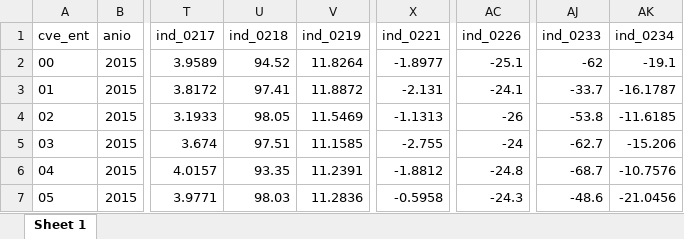
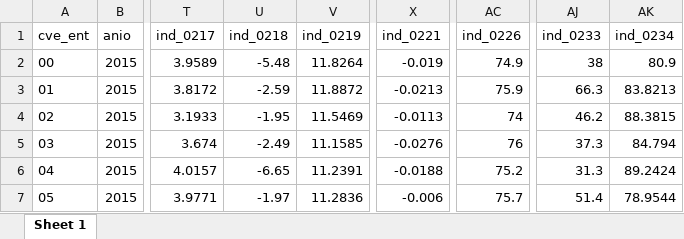
Before and after one commit to mexicocomovamos/mcv_ips, an Excel workbook: 03_ips_clean/02_ips_wide.xlsx, sheet Sheet 1, drawn as a sheet; only a part is shown, gaps mark what is left out; values as stored, in another font and other column widths than the file's, no borders; the diff covers the shown part only; the diff names each change by its address in the sheet, - before the commit and + after, or states it on an @@ line.

```diff
--- a/03_ips_clean/02_ips_wide.xlsx (sheet Sheet 1)
+++ b/03_ips_clean/02_ips_wide.xlsx (sheet Sheet 1)
-U2 (ind_0218): 94.52
+U2 (ind_0218): -5.48
-X2 (ind_0221): -1.8977
+X2 (ind_0221): -0.019
-AC2 (ind_0226): -25.1
+AC2 (ind_0226): 74.9
-AJ2 (ind_0233): -62
+AJ2 (ind_0233): 38
-AK2 (ind_0234): -19.1
+AK2 (ind_0234): 80.9
-U3 (ind_0218): 97.41
+U3 (ind_0218): -2.59
-X3 (ind_0221): -2.131
+X3 (ind_0221): -0.0213
-AC3 (ind_0226): -24.1
+AC3 (ind_0226): 75.9
-AJ3 (ind_0233): -33.7
+AJ3 (ind_0233): 66.3
-AK3 (ind_0234): -16.1787
+AK3 (ind_0234): 83.8213
-U4 (ind_0218): 98.05
+U4 (ind_0218): -1.95
-X4 (ind_0221): -1.1313
+X4 (ind_0221): -0.0113
-AC4 (ind_0226): -26
+AC4 (ind_0226): 74
-AJ4 (ind_0233): -53.8
+AJ4 (ind_0233): 46.2
-AK4 (ind_0234): -11.6185
+AK4 (ind_0234): 88.3815
-U5 (ind_0218): 97.51
+U5 (ind_0218): -2.49
-X5 (ind_0221): -2.755
+X5 (ind_0221): -0.0276
-AC5 (ind_0226): -24
+AC5 (ind_0226): 76
-AJ5 (ind_0233): -62.7
+AJ5 (ind_0233): 37.3
-AK5 (ind_0234): -15.206
+AK5 (ind_0234): 84.794
-U6 (ind_0218): 93.35
+U6 (ind_0218): -6.65
-X6 (ind_0221): -1.8812
+X6 (ind_0221): -0.0188
-AC6 (ind_0226): -24.8
+AC6 (ind_0226): 75.2
-AJ6 (ind_0233): -68.7
+AJ6 (ind_0233): 31.3
-AK6 (ind_0234): -10.7576
+AK6 (ind_0234): 89.2424
-U7 (ind_0218): 98.03
+U7 (ind_0218): -1.97
-X7 (ind_0221): -0.5958
+X7 (ind_0221): -0.006
-AC7 (ind_0226): -24.3
+AC7 (ind_0226): 75.7
-AJ7 (ind_0233): -48.6
+AJ7 (ind_0233): 51.4
-AK7 (ind_0234): -21.0456
+AK7 (ind_0234): 78.9544
```
Also changed, not shown: 960 edited cells elsewhere in this sheet, 03_ips_clean/00_ips_wide_norm_complete.xlsx, 03_ips_clean/00_ips_wide_norm_complete_abs.xlsx, 9 other files.
